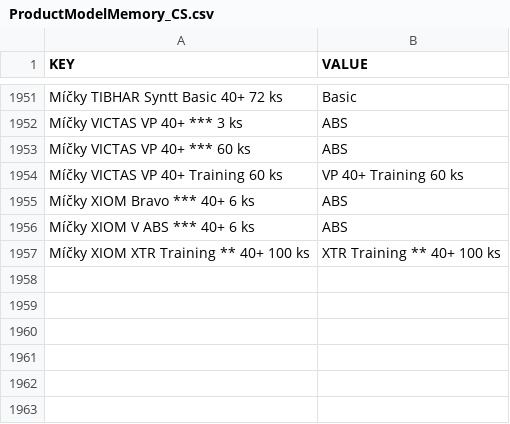
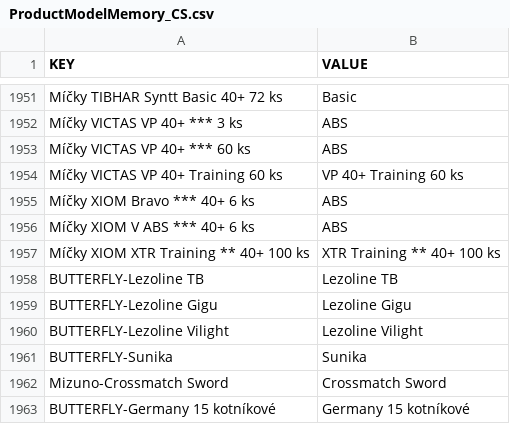
Before and after one commit to DannyJPN/PingPongEshopScraping, a CSV file: desaka_unifier/Memory/ProductModelMemory_CS.csv, drawn as a sheet; only a part is shown, gaps mark what is left out.

```diff
--- a/desaka_unifier/Memory/ProductModelMemory_CS.csv
+++ b/desaka_unifier/Memory/ProductModelMemory_CS.csv
@@ -1957 +1957,7 @@
 "Míčky XIOM XTR Training ** 40+ 100 ks","XTR Training ** 40+ 100 ks"
+"BUTTERFLY-Lezoline TB","Lezoline TB"
+"BUTTERFLY-Lezoline Gigu","Lezoline Gigu"
+"BUTTERFLY-Lezoline Vilight","Lezoline Vilight"
+"BUTTERFLY-Sunika","Sunika"
+"Mizuno-Crossmatch Sword","Crossmatch Sword"
+"BUTTERFLY-Germany 15 kotníkové","Germany 15 kotníkové"
```
